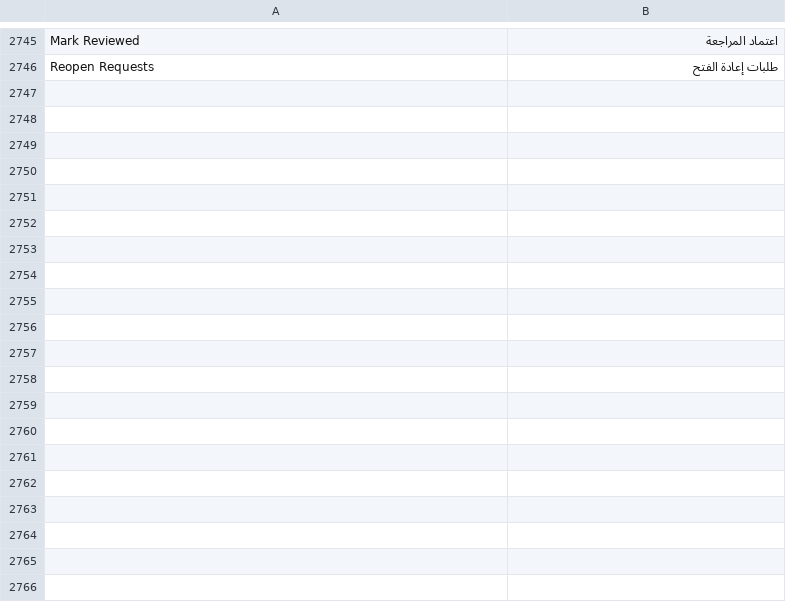
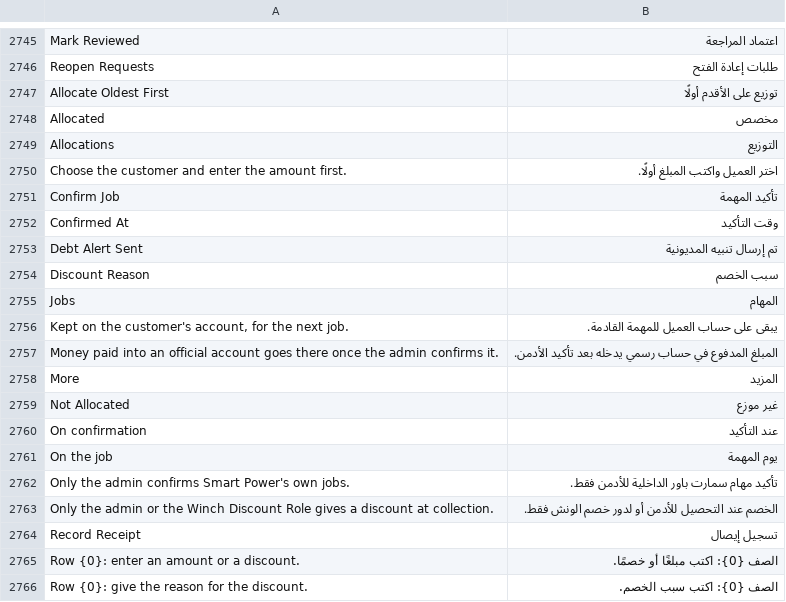
Before and after one commit to MostafaELShehabey/Smart-Power, a CSV file: smart_power/translations/ar.csv, drawn as a sheet; only a part is shown, gaps mark what is left out; the diff covers the shown part only.

```diff
--- a/smart_power/translations/ar.csv
+++ b/smart_power/translations/ar.csv
@@ -2746 +2746,21 @@ Mark Reviewed,اعتماد المراجعة
 Reopen Requests,طلبات إعادة الفتح
+Allocate Oldest First,توزيع على الأقدم أولًا
+Allocated,مخصص
+Allocations,التوزيع
+Choose the customer and enter the amount first.,اختر العميل واكتب المبلغ أولًا.
+Confirm Job,تأكيد المهمة
+Confirmed At,وقت التأكيد
+Debt Alert Sent,تم إرسال تنبيه المديونية
+Discount Reason,سبب الخصم
+Jobs,المهام
+"Kept on the customer's account, for the next job.",يبقى على حساب العميل للمهمة القادمة.
+Money paid into an official account goes there once the admin confirms it.,المبلغ المدفوع في حساب رسمي يدخله بعد تأكيد الأدمن.
+More,المزيد
+Not Allocated,غير موزع
+On confirmation,عند التأكيد
+On the job,يوم المهمة
+Only the admin confirms Smart Power's own jobs.,تأكيد مهام سمارت باور الداخلية للأدمن فقط.
+Only the admin or the Winch Discount Role gives a discount at collection.,الخصم عند التحصيل للأدمن أو لدور خصم الونش فقط.
+Record Receipt,تسجيل إيصال
+Row {0}: enter an amount or a discount.,الصف {0}: اكتب مبلغًا أو خصمًا.
+Row {0}: give the reason for the discount.,الصف {0}: اكتب سبب الخصم.
```
Also changed, not shown: 22 added rows elsewhere in this file, 20 other files.
